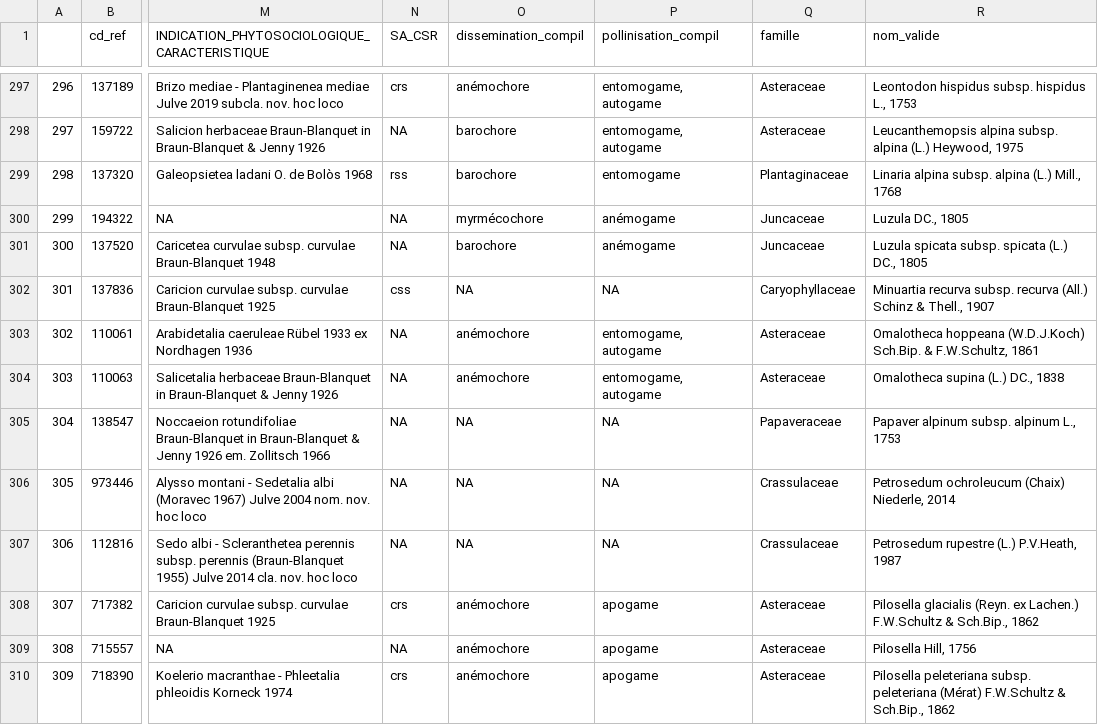
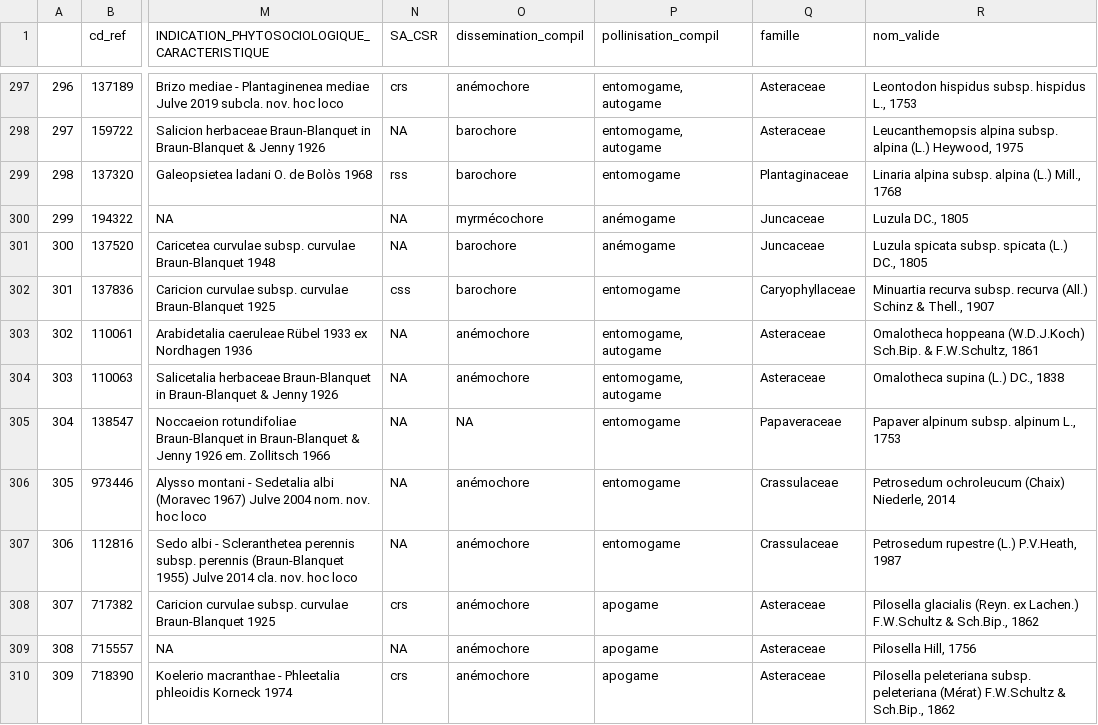
Before and after one commit to anaiszimmer/Analyses_flore, a CSV file: data/TRAITS_notcomplete.csv, drawn as a sheet; only a part is shown, gaps mark what is left out; the diff covers the shown part only; the diff names each change by its address in the sheet, - before the commit and + after, or states it on an @@ line.

Commit message:
export doc TRAITS preliminaire

```diff
--- a/data/TRAITS_notcomplete.csv
+++ b/data/TRAITS_notcomplete.csv
-O302 (dissemination_compil): NA
+O302 (dissemination_compil): barochore
-P302 (pollinisation_compil): NA
+P302 (pollinisation_compil): entomogame
-P305:P307 (pollinisation_compil): NA
+P305:P307 (pollinisation_compil): entomogame
-O306:O307 (dissemination_compil): NA
+O306:O307 (dissemination_compil): anémochore
```
Also changed, not shown: 1 added row, 1 removed row, 30 edited cells and row numbers in column A elsewhere in this file.
